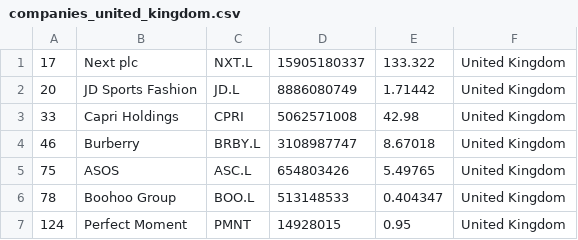
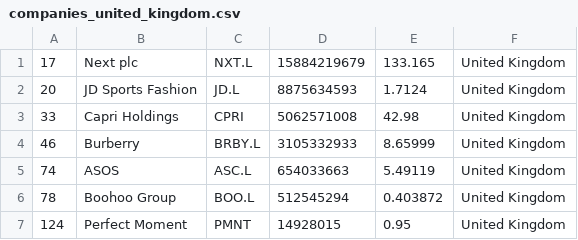
Before and after one commit to bahamut71/merida-june-6-2024, a CSV file: companies_united_kingdom.csv, drawn as a sheet.

```diff
--- a/companies_united_kingdom.csv
+++ b/companies_united_kingdom.csv
@@ -1,7 +1,7 @@
-"17","Next plc","NXT.L","15905180337","133.322","United Kingdom"
-"20","JD Sports Fashion","JD.L","8886080749","1.71442","United Kingdom"
+"17","Next plc","NXT.L","15884219679","133.165","United Kingdom"
+"20","JD Sports Fashion","JD.L","8875634593","1.7124","United Kingdom"
 "33","Capri Holdings","CPRI","5062571008","42.98","United Kingdom"
-"46","Burberry","BRBY.L","3108987747","8.67018","United Kingdom"
-"75","ASOS","ASC.L","654803426","5.49765","United Kingdom"
-"78","Boohoo Group","BOO.L","513148533","0.404347","United Kingdom"
+"46","Burberry","BRBY.L","3105332933","8.65999","United Kingdom"
+"74","ASOS","ASC.L","654033663","5.49119","United Kingdom"
+"78","Boohoo Group","BOO.L","512545294","0.403872","United Kingdom"
 "124","Perfect Moment","PMNT","14928015","0.95","United Kingdom"
```
Also changed, not shown: companies-all.csv, companies_france.csv, 1 other file.
